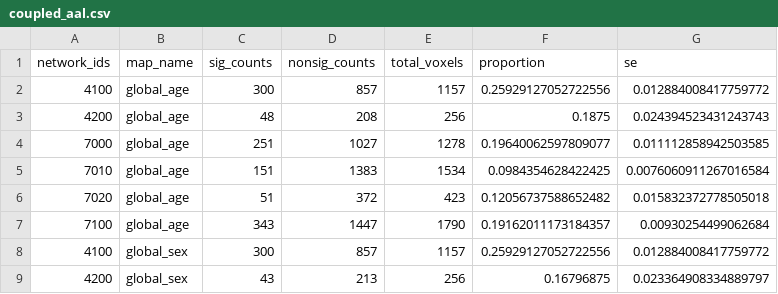
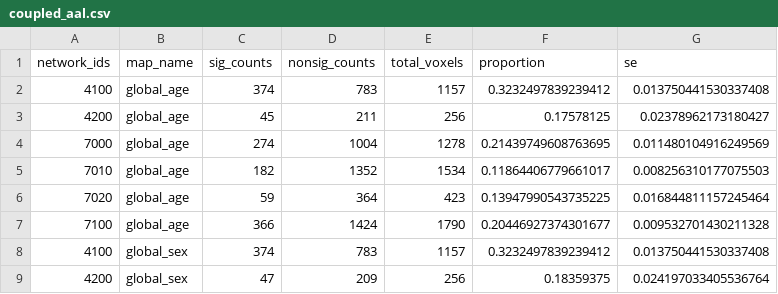
Before and after one commit to hufengling/IMCo_analyses, a CSV file: fwhm5_ALFF_BASILc_REHO/output/csvs/coupled_aal.csv, drawn as a sheet; only a part is shown; the diff covers the shown part only.

```diff
--- a/fwhm5_ALFF_BASILc_REHO/output/csvs/coupled_aal.csv
+++ b/fwhm5_ALFF_BASILc_REHO/output/csvs/coupled_aal.csv
@@ -1,9 +1,9 @@
 network_ids,map_name,sig_counts,nonsig_counts,total_voxels,proportion,se
-4100,global_age,300,857,1157,0.25929127052722556,0.012884008417759772
-4200,global_age,48,208,256,0.1875,0.024394523431243743
-7000,global_age,251,1027,1278,0.19640062597809077,0.011112858942503585
-7010,global_age,151,1383,1534,0.0984354628422425,0.0076060911267016584
-7020,global_age,51,372,423,0.12056737588652482,0.015832372778505018
-7100,global_age,343,1447,1790,0.19162011173184357,0.00930254499062684
-4100,global_sex,300,857,1157,0.25929127052722556,0.012884008417759772
-4200,global_sex,43,213,256,0.16796875,0.023364908334889797
+4100,global_age,374,783,1157,0.3232497839239412,0.013750441530337408
+4200,global_age,45,211,256,0.17578125,0.02378962173180427
+7000,global_age,274,1004,1278,0.21439749608763695,0.011480104916249569
+7010,global_age,182,1352,1534,0.11864406779661017,0.008256310177075503
+7020,global_age,59,364,423,0.13947990543735225,0.016844811157245464
+7100,global_age,366,1424,1790,0.20446927374301677,0.009532701430211328
+4100,global_sex,374,783,1157,0.3232497839239412,0.013750441530337408
+4200,global_sex,47,209,256,0.18359375,0.024197033405536764
```
Also changed, not shown: 64 edited cells elsewhere in this file, fwhm5_ALFF_BASILc_REHO/output/csvs/coupled_yeo7.csv, fwhm5_ALFF_BASILc_REHO/output/csvs/pval_descriptive_stats.csv, 22 other files.
